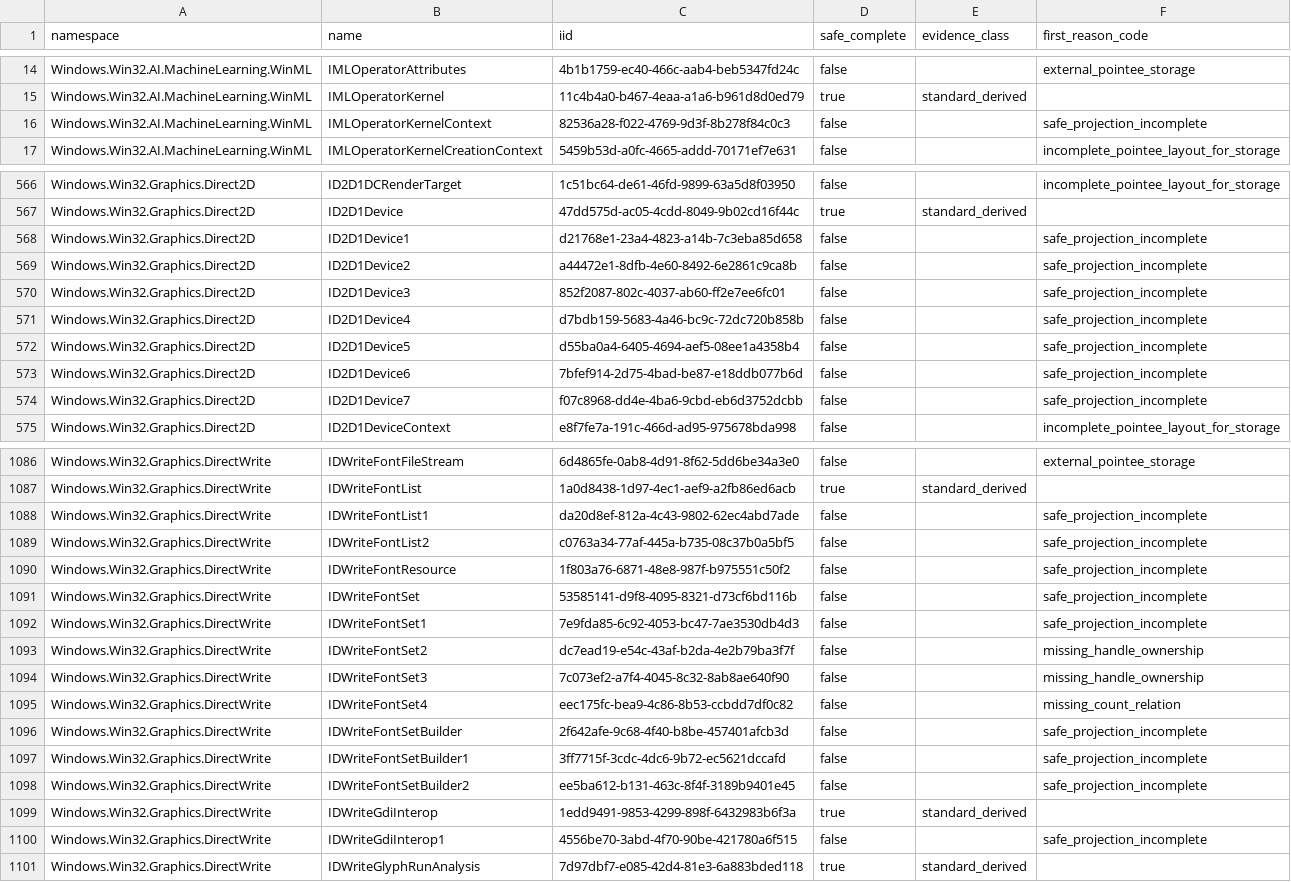
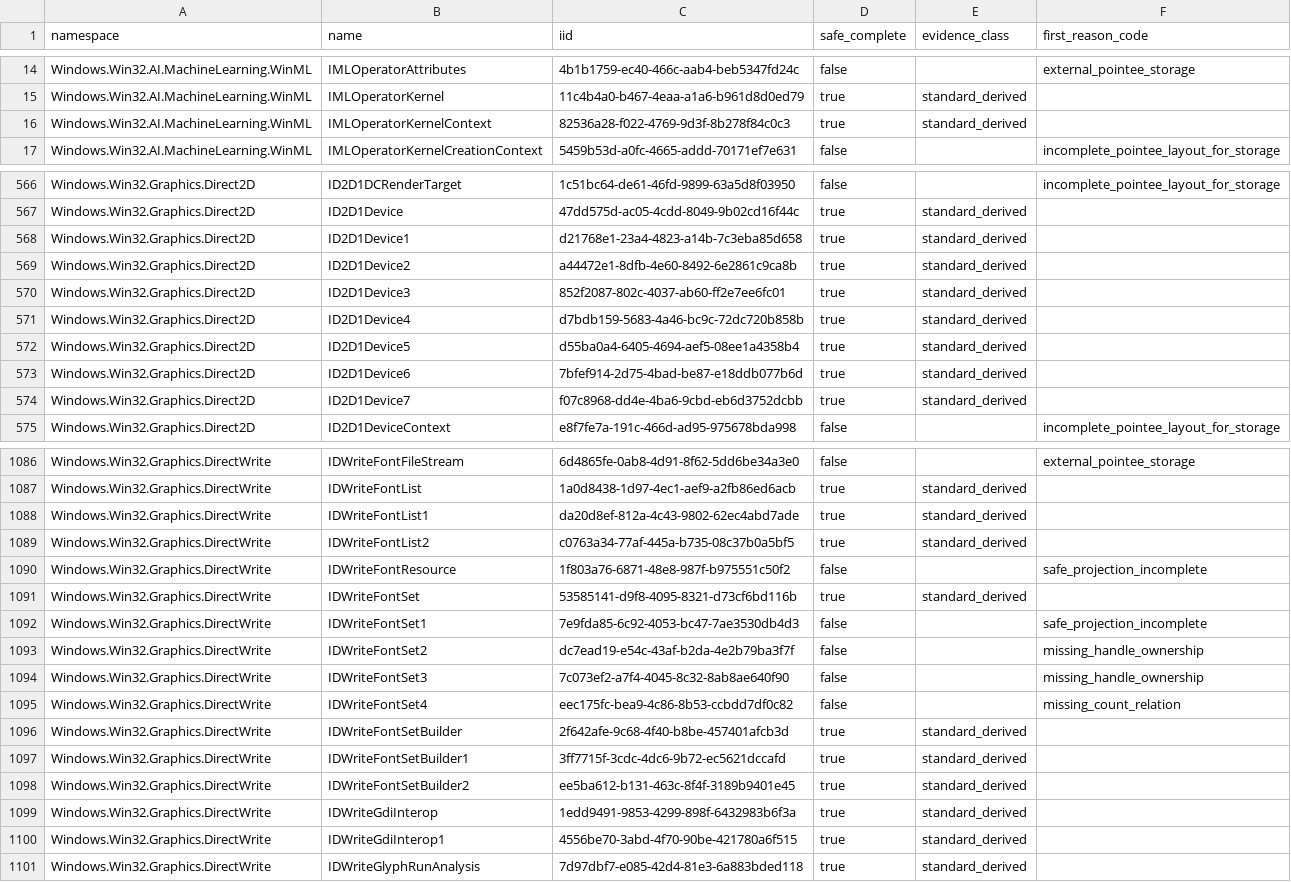
Before and after one commit to microsoft/dynwinrt, a CSV file: docs/status/generated/classic-com-interface-support.csv, drawn as a sheet; only a part is shown, gaps mark what is left out; the diff covers the shown part only.

```diff
--- a/docs/status/generated/classic-com-interface-support.csv
+++ b/docs/status/generated/classic-com-interface-support.csv
@@ -15,3 +15,3 @@ Windows.Win32.AI.MachineLearning.WinML,IMLOperatorAttributes,4b1b1759-ec40-466c-
 Windows.Win32.AI.MachineLearning.WinML,IMLOperatorKernel,11c4b4a0-b467-4eaa-a1a6-b961d8d0ed79,true,standard_derived,
-Windows.Win32.AI.MachineLearning.WinML,IMLOperatorKernelContext,82536a28-f022-4769-9d3f-8b278f84c0c3,false,,safe_projection_incomplete
+Windows.Win32.AI.MachineLearning.WinML,IMLOperatorKernelContext,82536a28-f022-4769-9d3f-8b278f84c0c3,true,standard_derived,
 Windows.Win32.AI.MachineLearning.WinML,IMLOperatorKernelCreationContext,5459b53d-a0fc-4665-addd-70171ef7e631,false,,incomplete_pointee_layout_for_storage
@@ -567,9 +567,9 @@ Windows.Win32.Graphics.Direct2D,ID2D1DCRenderTarget,1c51bc64-de61-46fd-9899-63a5
 Windows.Win32.Graphics.Direct2D,ID2D1Device,47dd575d-ac05-4cdd-8049-9b02cd16f44c,true,standard_derived,
-Windows.Win32.Graphics.Direct2D,ID2D1Device1,d21768e1-23a4-4823-a14b-7c3eba85d658,false,,safe_projection_incomplete
-Windows.Win32.Graphics.Direct2D,ID2D1Device2,a44472e1-8dfb-4e60-8492-6e2861c9ca8b,false,,safe_projection_incomplete
-Windows.Win32.Graphics.Direct2D,ID2D1Device3,852f2087-802c-4037-ab60-ff2e7ee6fc01,false,,safe_projection_incomplete
-Windows.Win32.Graphics.Direct2D,ID2D1Device4,d7bdb159-5683-4a46-bc9c-72dc720b858b,false,,safe_projection_incomplete
-Windows.Win32.Graphics.Direct2D,ID2D1Device5,d55ba0a4-6405-4694-aef5-08ee1a4358b4,false,,safe_projection_incomplete
-Windows.Win32.Graphics.Direct2D,ID2D1Device6,7bfef914-2d75-4bad-be87-e18ddb077b6d,false,,safe_projection_incomplete
-Windows.Win32.Graphics.Direct2D,ID2D1Device7,f07c8968-dd4e-4ba6-9cbd-eb6d3752dcbb,false,,safe_projection_incomplete
+Windows.Win32.Graphics.Direct2D,ID2D1Device1,d21768e1-23a4-4823-a14b-7c3eba85d658,true,standard_derived,
+Windows.Win32.Graphics.Direct2D,ID2D1Device2,a44472e1-8dfb-4e60-8492-6e2861c9ca8b,true,standard_derived,
+Windows.Win32.Graphics.Direct2D,ID2D1Device3,852f2087-802c-4037-ab60-ff2e7ee6fc01,true,standard_derived,
+Windows.Win32.Graphics.Direct2D,ID2D1Device4,d7bdb159-5683-4a46-bc9c-72dc720b858b,true,standard_derived,
+Windows.Win32.Graphics.Direct2D,ID2D1Device5,d55ba0a4-6405-4694-aef5-08ee1a4358b4,true,standard_derived,
+Windows.Win32.Graphics.Direct2D,ID2D1Device6,7bfef914-2d75-4bad-be87-e18ddb077b6d,true,standard_derived,
+Windows.Win32.Graphics.Direct2D,ID2D1Device7,f07c8968-dd4e-4ba6-9cbd-eb6d3752dcbb,true,standard_derived,
 Windows.Win32.Graphics.Direct2D,ID2D1DeviceContext,e8f7fe7a-191c-466d-ad95-975678bda998,false,,incomplete_pointee_layout_for_storage
@@ -1087,6 +1087,6 @@ Windows.Win32.Graphics.DirectWrite,IDWriteFontFileStream,6d4865fe-0ab8-4d91-8f62
 Windows.Win32.Graphics.DirectWrite,IDWriteFontList,1a0d8438-1d97-4ec1-aef9-a2fb86ed6acb,true,standard_derived,
-Windows.Win32.Graphics.DirectWrite,IDWriteFontList1,da20d8ef-812a-4c43-9802-62ec4abd7ade,false,,safe_projection_incomplete
-Windows.Win32.Graphics.DirectWrite,IDWriteFontList2,c0763a34-77af-445a-b735-08c37b0a5bf5,false,,safe_projection_incomplete
+Windows.Win32.Graphics.DirectWrite,IDWriteFontList1,da20d8ef-812a-4c43-9802-62ec4abd7ade,true,standard_derived,
+Windows.Win32.Graphics.DirectWrite,IDWriteFontList2,c0763a34-77af-445a-b735-08c37b0a5bf5,true,standard_derived,
 Windows.Win32.Graphics.DirectWrite,IDWriteFontResource,1f803a76-6871-48e8-987f-b975551c50f2,false,,safe_projection_incomplete
-Windows.Win32.Graphics.DirectWrite,IDWriteFontSet,53585141-d9f8-4095-8321-d73cf6bd116b,false,,safe_projection_incomplete
+Windows.Win32.Graphics.DirectWrite,IDWriteFontSet,53585141-d9f8-4095-8321-d73cf6bd116b,true,standard_derived,
 Windows.Win32.Graphics.DirectWrite,IDWriteFontSet1,7e9fda85-6c92-4053-bc47-7ae3530db4d3,false,,safe_projection_incomplete
@@ -1095,7 +1095,7 @@ Windows.Win32.Graphics.DirectWrite,IDWriteFontSet3,7c073ef2-a7f4-4045-8c32-8ab8a
 Windows.Win32.Graphics.DirectWrite,IDWriteFontSet4,eec175fc-bea9-4c86-8b53-ccbdd7df0c82,false,,missing_count_relation
-Windows.Win32.Graphics.DirectWrite,IDWriteFontSetBuilder,2f642afe-9c68-4f40-b8be-457401afcb3d,false,,safe_projection_incomplete
-Windows.Win32.Graphics.DirectWrite,IDWriteFontSetBuilder1,3ff7715f-3cdc-4dc6-9b72-ec5621dccafd,false,,safe_projection_incomplete
-Windows.Win32.Graphics.DirectWrite,IDWriteFontSetBuilder2,ee5ba612-b131-463c-8f4f-3189b9401e45,false,,safe_projection_incomplete
+Windows.Win32.Graphics.DirectWrite,IDWriteFontSetBuilder,2f642afe-9c68-4f40-b8be-457401afcb3d,true,standard_derived,
+Windows.Win32.Graphics.DirectWrite,IDWriteFontSetBuilder1,3ff7715f-3cdc-4dc6-9b72-ec5621dccafd,true,standard_derived,
+Windows.Win32.Graphics.DirectWrite,IDWriteFontSetBuilder2,ee5ba612-b131-463c-8f4f-3189b9401e45,true,standard_derived,
 Windows.Win32.Graphics.DirectWrite,IDWriteGdiInterop,1edd9491-9853-4299-898f-6432983b6f3a,true,standard_derived,
-Windows.Win32.Graphics.DirectWrite,IDWriteGdiInterop1,4556be70-3abd-4f70-90be-421780a6f515,false,,safe_projection_incomplete
+Windows.Win32.Graphics.DirectWrite,IDWriteGdiInterop1,4556be70-3abd-4f70-90be-421780a6f515,true,standard_derived,
 Windows.Win32.Graphics.DirectWrite,IDWriteGlyphRunAnalysis,7d97dbf7-e085-42d4-81e3-6a883bded118,true,standard_derived,
```
Also changed, not shown: 27 edited cells elsewhere in this file, 12 other files.
